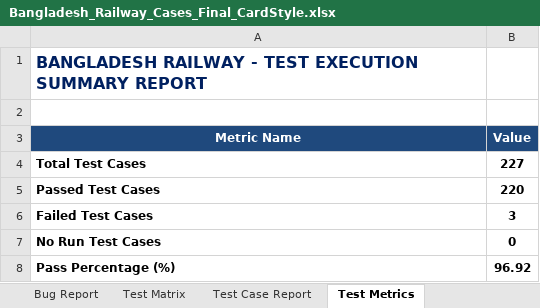
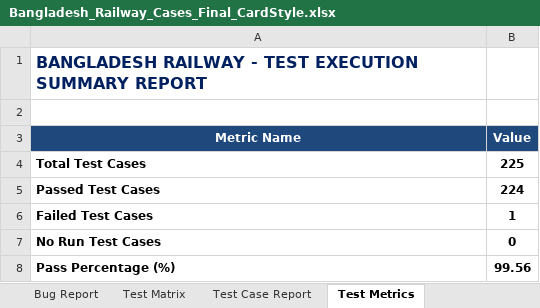
Before and after one commit to TanzimSQA/bangladesh-railway-qa-test-cases, an Excel workbook: Bangladesh_Railway_Cases_Final_CardStyle.xlsx, sheet Test Metrics, drawn as a sheet; values as stored, in another font and other column widths than the file's, no borders; the diff names each change by its address in the sheet, - before the commit and + after, or states it on an @@ line.

Commit message:
chore(docs): update Excel test cases workbook and sync README metrics

```diff
--- a/Bangladesh_Railway_Cases_Final_CardStyle.xlsx (sheet Test Metrics)
+++ b/Bangladesh_Railway_Cases_Final_CardStyle.xlsx (sheet Test Metrics)
-B4 (Value): 227
+B4 (Value): 225
-B5 (Value): 220
+B5 (Value): 224
-B6 (Value): 3
+B6 (Value): 1
-B8 (Value): 96.92
+B8 (Value): 99.56
```
Also changed, not shown: sheet Bug Report, sheet Test Cases, sheet Test Matrix, sheet Test Case Report, formulas that keep their value, 1 other file.
